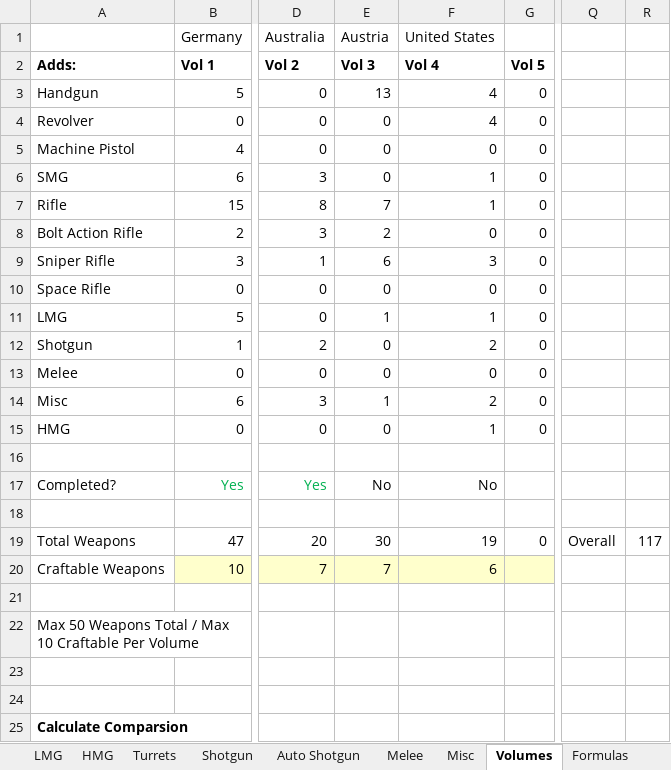
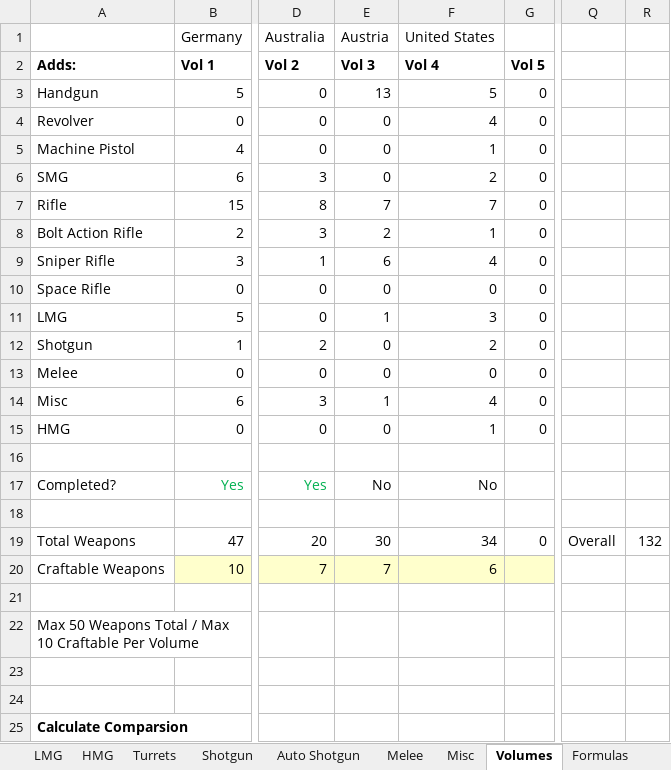
Before and after one commit to sleepy068/Rimworld_Weapons, an Excel workbook: Resources/WeaponsStats.xlsx, sheet Volumes, drawn as a sheet; only a part is shown, gaps mark what is left out; values as stored, in another font and other column widths than the file's, no borders; the diff names each change by its address in the sheet, - before the commit and + after, or states it on an @@ line.

```diff
--- a/Resources/WeaponsStats.xlsx (sheet Volumes)
+++ b/Resources/WeaponsStats.xlsx (sheet Volumes)
-F3 (Vol 4): 4
+F3 (Vol 4): 5
-F5 (Vol 4): 0
+F5 (Vol 4): 1
-F6 (Vol 4): 1
+F6 (Vol 4): 2
-F7 (Vol 4): 1
+F7 (Vol 4): 7
-F8 (Vol 4): 0
+F8 (Vol 4): 1
-F9 (Vol 4): 3
+F9 (Vol 4): 4
-F11 (Vol 4): 1
+F11 (Vol 4): 3
-F14 (Vol 4): 2
+F14 (Vol 4): 4
-F19 (Vol 4): 19
+F19 (Vol 4): 34
-R19: 117
+R19: 132
```
Also changed, not shown: sheet Rifle, sheet Misc, sheet LMG, sheet Auto Shotgun, sheet Machine Pistol, sheet SMG, 3 more sheets, 37 other files.
